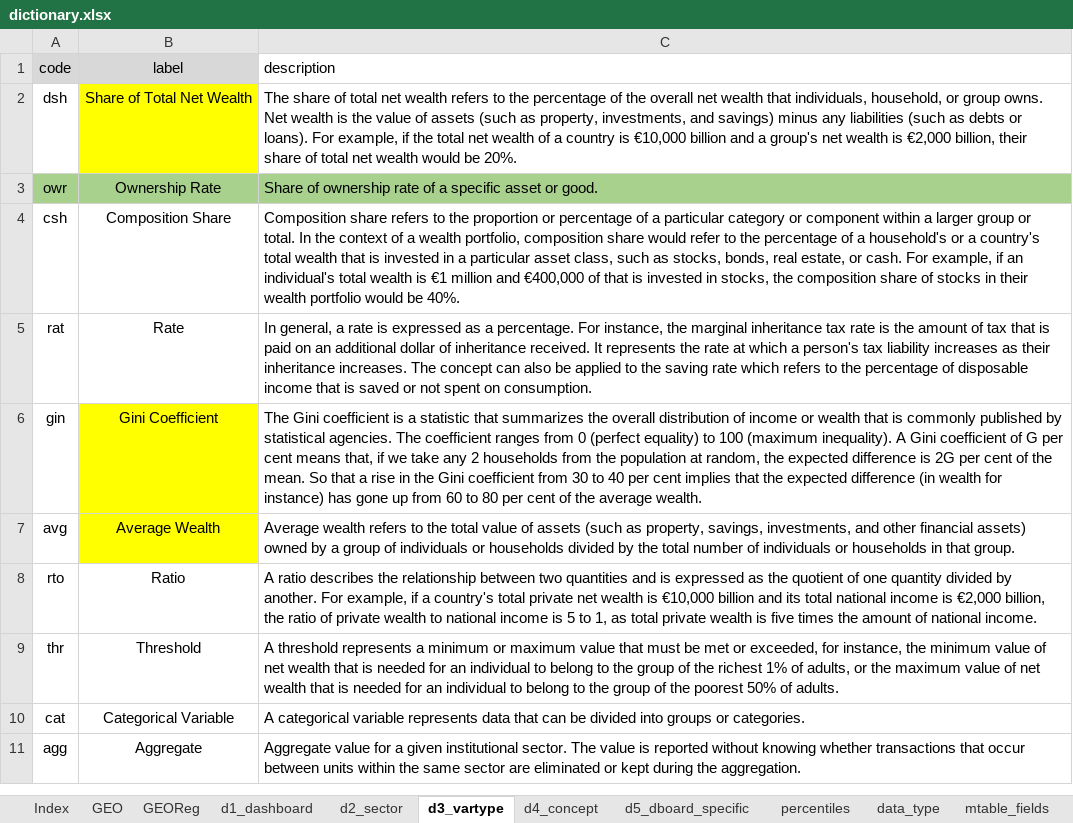
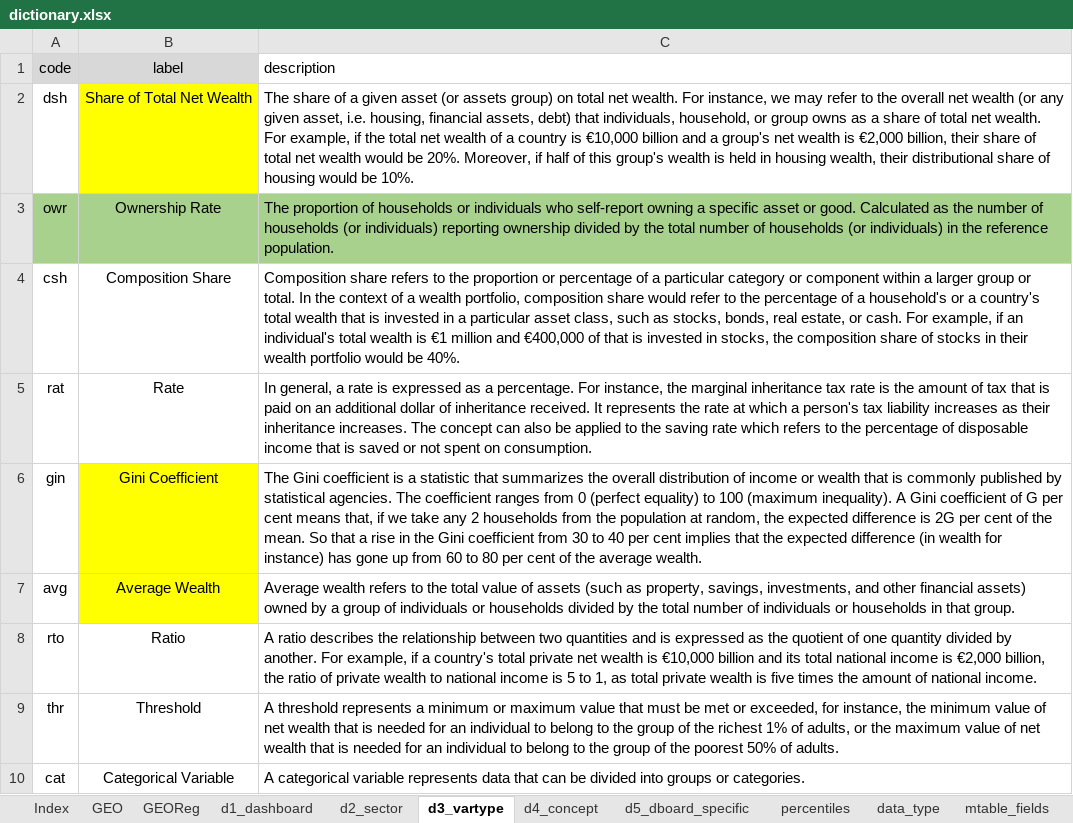
Before and after one commit to ignacio-flores/data-showroom, an Excel workbook: data/dictionary.xlsx, sheet d3_vartype, drawn as a sheet; only a part is shown; the shorter side is filled out with more unchanged rows; values as stored, in another font and other column widths than the file's, no borders; the diff names each change by its address in the sheet, - before the commit and + after, or states it on an @@ line.

```diff
--- a/data/dictionary.xlsx (sheet d3_vartype)
+++ b/data/dictionary.xlsx (sheet d3_vartype)
-C2 (description): …share of total net wealth refers to the percentage of the overall net wealth that individuals, household, or group owns. Net wealth is the value of assets (such as property, investments, and savings) minus any liabilities (such as debts or loans). For example, if the total net wealth of a country is €10,000 billion and a group's net wealth is €2,000 billion, their share of total net wealth would be 20%.
+C2 (description): …share of a given asset (or assets group) on total net wealth. For instance, we may refer to the overall net wealth (or any given asset, i.e. housing, financial assets, debt) that individuals, household, or group owns as a share of total net wealth. For example, if the total net wealth of a country is €10,000 billion and a group's net wealth is €2,000 billion, their share of total net wealth would be 20%. Moreover, if half of this group's wealth is held in housing wealth, their distributional share of housing would be 10%.
-C3 (description): Share of ownership rate of a specific asset or good.
+C3 (description): The proportion of households or individuals who self-report owning a specific asset or good. Calculated as the number of households (or individuals) reporting ownership divided by the total number of households (or individuals) in the reference population.
```
Also changed, not shown: sheet Sources, sheet data_type, sheet d4_concept, hidden cells, 1 other file.
